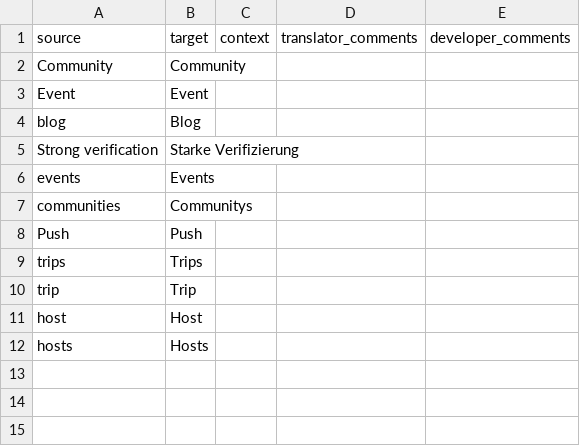
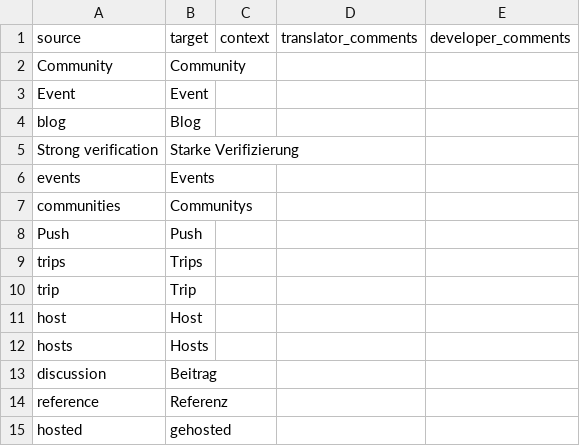
Before and after one commit to Couchers-org/couchers, a CSV file: app/i18n/glossary/de.csv, drawn as a sheet; the diff names each change by its address in the sheet, - before the commit and + after, or states it on an @@ line.

```diff
--- a/app/i18n/glossary/de.csv
+++ b/app/i18n/glossary/de.csv
+row 13: discussion | Beitrag
+row 14: reference | Referenz
+row 15: hosted | gehosted
```
Also changed, not shown: 1 other file.
